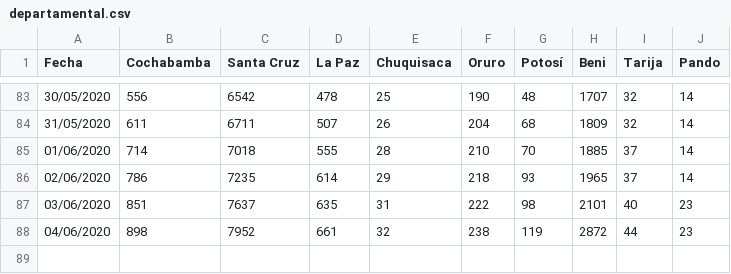
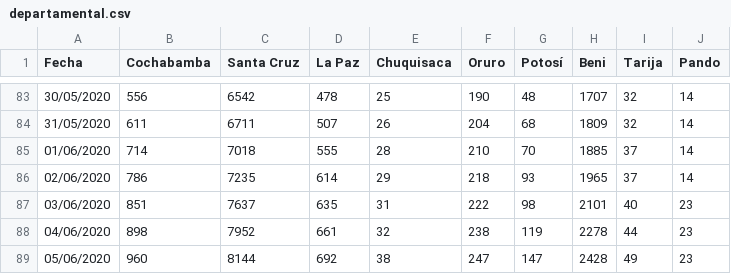
Before and after one commit to mauforonda/covid19-bolivia2, a CSV file: departamental.csv, drawn as a sheet; only a part is shown, gaps mark what is left out.

```diff
--- a/departamental.csv
+++ b/departamental.csv
@@ -87,2 +87,3 @@ Fecha,Cochabamba,Santa Cruz,La Paz,Chuquisaca,Oruro,Potosí,Beni,Tarija,Pando
 03/06/2020,851,7637,635,31,222,98,2101,40,23
-04/06/2020,898,7952,661,32,238,119,2872,44,23
+04/06/2020,898,7952,661,32,238,119,2278,44,23
+05/06/2020,960,8144,692,38,247,147,2428,49,23
```
Also changed, not shown: nacional.csv.
